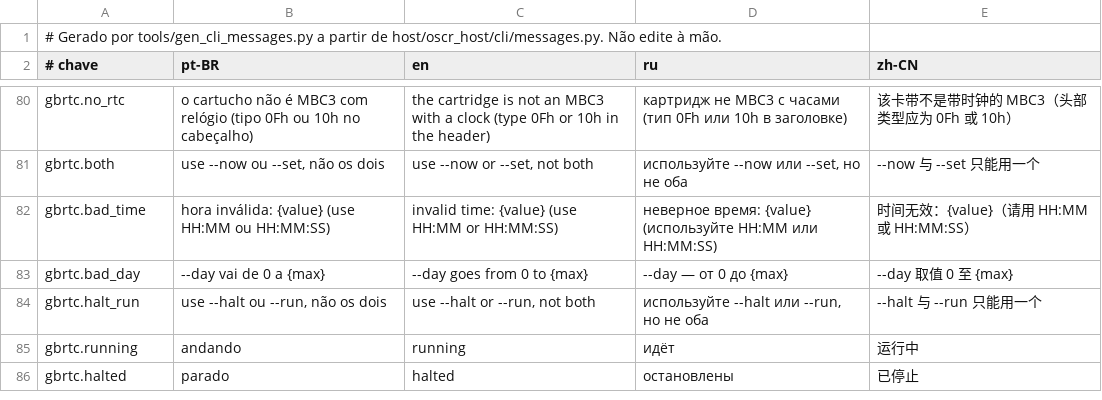
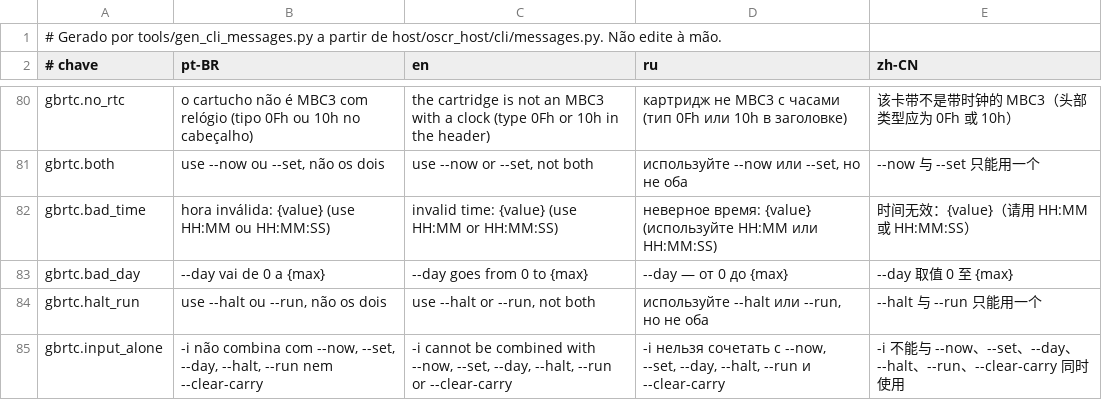
Before and after one commit to legendaryredfox/oscr_minimal, a TSV file: gui/shared/src/jvmMain/resources/oscr/cli-messages.tsv, drawn as a sheet; only a part is shown, gaps mark what is left out; the shorter side is filled out with more unchanged rows; the diff covers the shown part only; the diff names each change by its address in the sheet, - before the commit and + after, or states it on an @@ line.

```diff
--- a/gui/shared/src/jvmMain/resources/oscr/cli-messages.tsv
+++ b/gui/shared/src/jvmMain/resources/oscr/cli-messages.tsv
+row 85: gbrtc.input_alone | -i não combina com --now, --set, --day, --halt, --run nem --clear-carry | -i cannot be combined with --now, --set, --day, --halt, --run or --clear-carry | -i нельзя сочетать с --now, --set, --day, --halt, --run и --clear-carry | -i 不能与 --now、--set、--day、--halt、--run、--clear-carry 同时使用
```
Also changed, not shown: 1 added row and 4 edited cells elsewhere in this file, 13 other files.
